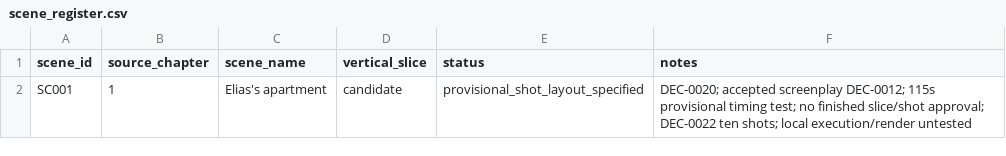
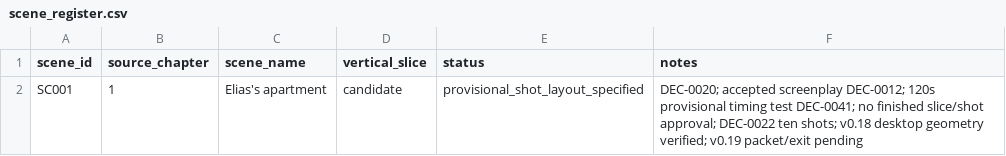
Before and after one commit to Christopher-Kokkinos/What_They_Called_Recovery, a CSV file: Active/Film/00_Control/scene_register.csv, drawn as a sheet.

Commit message:
Conceal pocket packet in torso proxy and slow SC001 exit

```diff
--- a/Active/Film/00_Control/scene_register.csv
+++ b/Active/Film/00_Control/scene_register.csv
@@ -1,2 +1,2 @@
 scene_id,source_chapter,scene_name,vertical_slice,status,notes
-SC001,1,Elias's apartment,candidate,provisional_shot_layout_specified,DEC-0020; accepted screenplay DEC-0012; 115s provisional timing test; no finished slice/shot approval; DEC-0022 ten shots; local execution/render untested
+SC001,1,Elias's apartment,candidate,provisional_shot_layout_specified,DEC-0020; accepted screenplay DEC-0012; 120s provisional timing test DEC-0041; no finished slice/shot approval; DEC-0022 ten shots; v0.18 desktop geometry verified; v0.19 packet/exit pending
```
Also changed, not shown: 13 other files.
